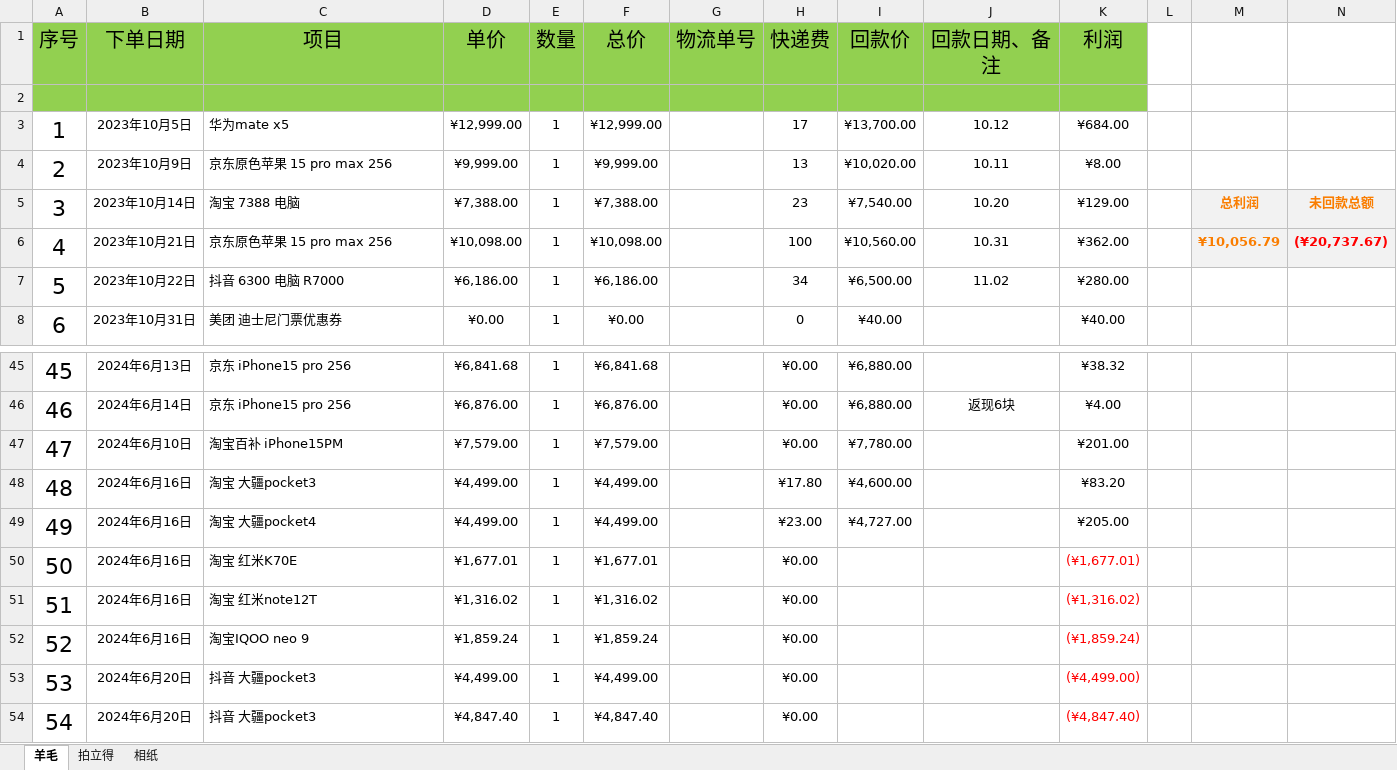
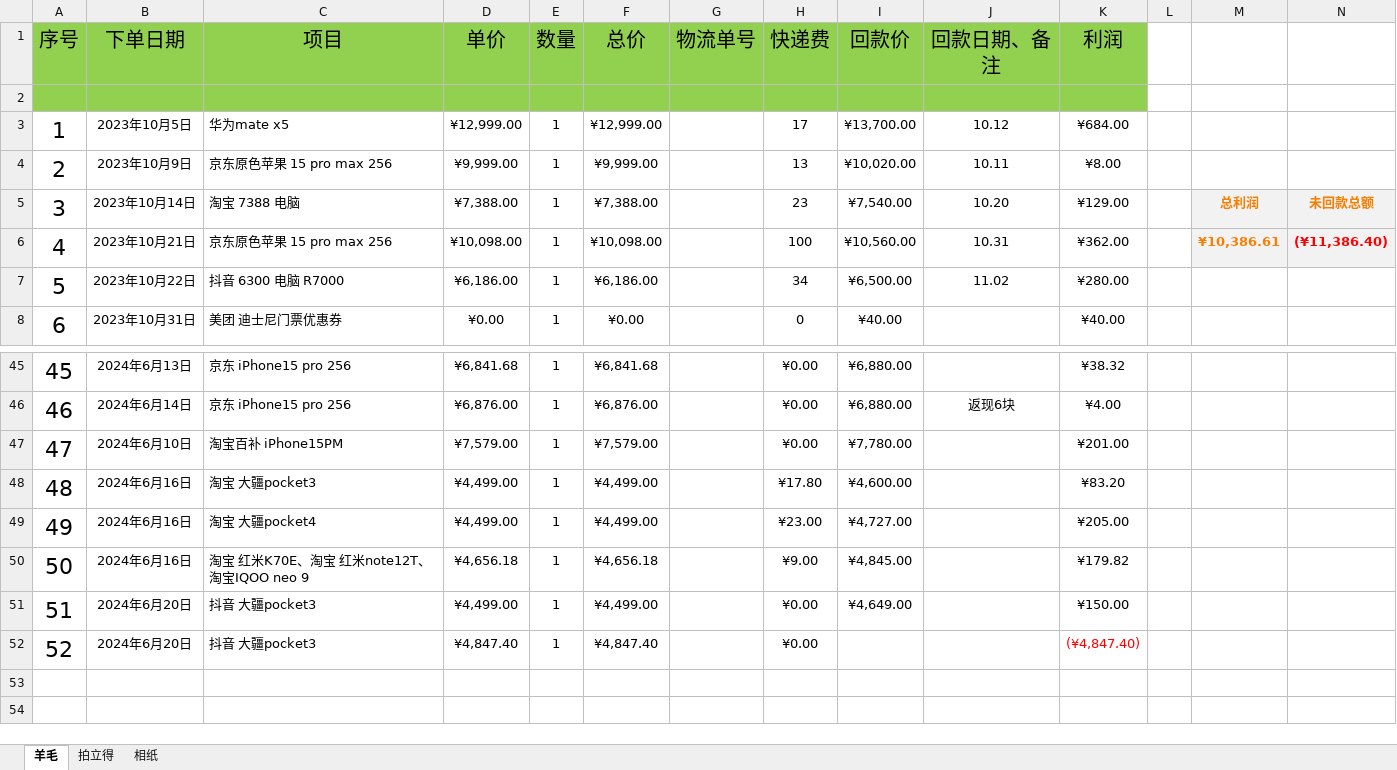
Before and after one commit to snn-hp/GetAppInfo, an Excel workbook: 羊毛毛8882.xlsx, sheet 羊毛, drawn as a sheet; only a part is shown, gaps mark what is left out; values as stored, in another font and other column widths than the file's, no borders; table styles not drawn; 1 other sheet too large or unreadable and not compared; removed rows and columns are numbered as before the commit, all else as after; the diff names each change by its address in the sheet, - before the commit and + after, or states it on an @@ line.

Commit message:
no message

```diff
--- a/羊毛毛8882.xlsx (sheet 羊毛)
+++ b/羊毛毛8882.xlsx (sheet 羊毛)
-M6: ¥10,056.79
+M6: ¥10,386.61
-N6: (¥20,737.67)
+N6: (¥11,386.40)
-row 50: 50 | 2024年6月16日 | 淘宝 红米K70E | ¥1,677.01 | 1 | ¥1,677.01 |  | ¥0.00 |  |  | (¥1,677.01)
-row 51: 51 | 2024年6月16日 | 淘宝 红米note12T | ¥1,316.02 | 1 | ¥1,316.02 |  | ¥0.00 |  |  | (¥1,316.02)
-row 52: 52 | 2024年6月16日 | 淘宝IQOO neo 9 | ¥1,859.24 | 1 | ¥1,859.24 |  | ¥0.00 |  |  | (¥1,859.24)
+row 50: 50 | 2024年6月16日 | 淘宝 红米K70E、淘宝 红米note12T、淘宝IQOO neo 9 | ¥4,656.18 | 1 | ¥4,656.18 |  | ¥9.00 | ¥4,845.00 |  | ¥179.82
@@ column A (序号) renumbered from row 51 down @@
-I51 (回款价): (empty)
+I51 (回款价): ¥4,649.00
-K51 (利润): (¥4,499.00)
+K51 (利润): ¥150.00
-K51 text colour: #FF0000
+K51 text colour: black
```
Also changed, not shown: sheet 相纸, formulas that keep their value.
